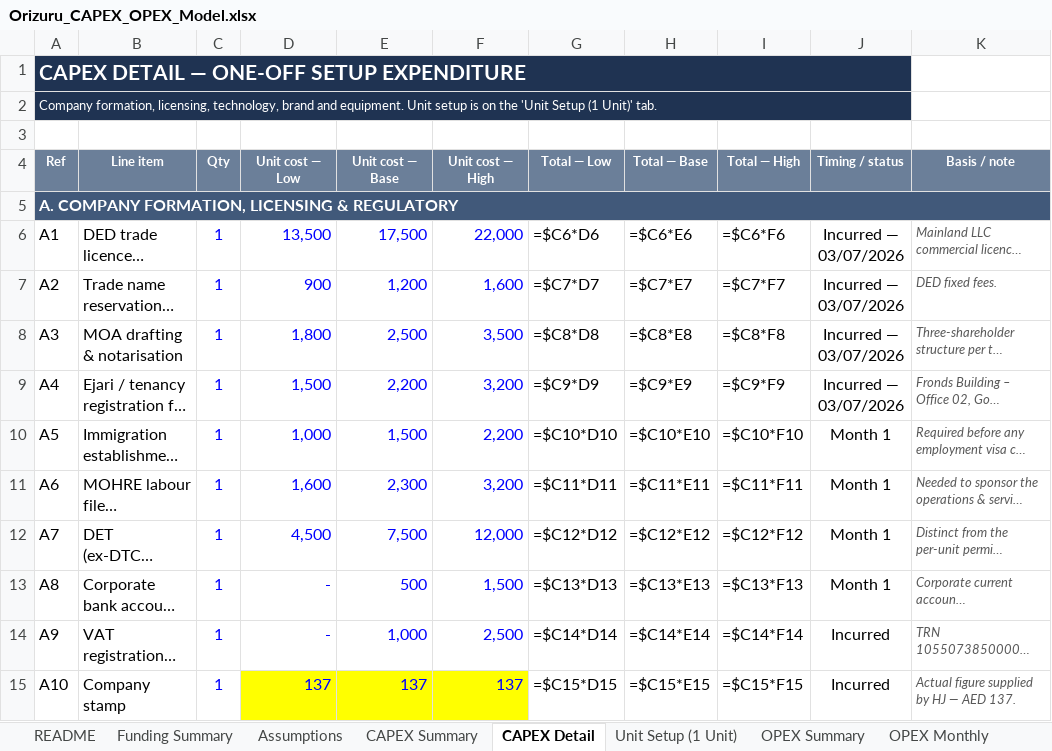
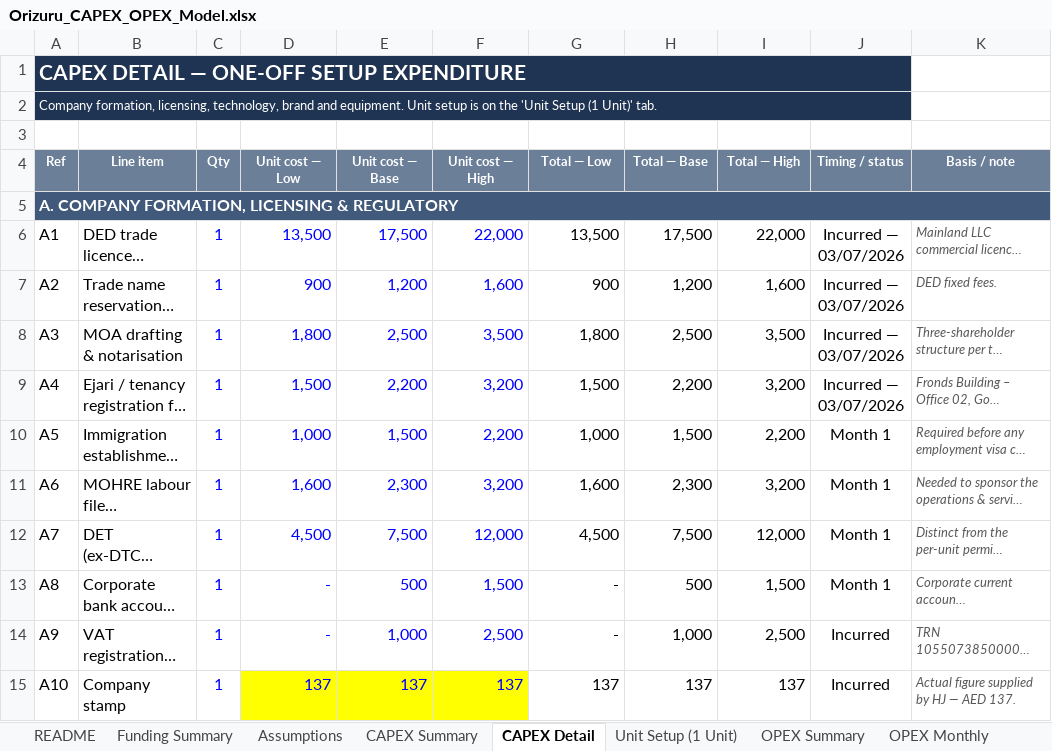
Before and after one commit to HJ-ai-Hub/scaling-couscous, an Excel workbook: orizuru/Orizuru_CAPEX_OPEX_Model.xlsx, sheet CAPEX Detail, drawn as a sheet; only a part is shown; long unchanged cells end in …; values as stored, in another font and other column widths than the file's, no borders; formulas without a stored value are shown as written; the diff covers the shown part only; the diff names each change by its address in the sheet, - before the commit and + after, or states it on an @@ line.

```diff
--- a/orizuru/Orizuru_CAPEX_OPEX_Model.xlsx (sheet CAPEX Detail)
+++ b/orizuru/Orizuru_CAPEX_OPEX_Model.xlsx (sheet CAPEX Detail)
-G6 (Total — Low): =$C6*D6
+G6 (Total — Low): 13,500
-H6 (Total — Base): =$C6*E6
+H6 (Total — Base): 17,500
-I6 (Total — High): =$C6*F6
+I6 (Total — High): 22,000
-G7 (Total — Low): =$C7*D7
+G7 (Total — Low): 900
-H7 (Total — Base): =$C7*E7
+H7 (Total — Base): 1,200
-I7 (Total — High): =$C7*F7
+I7 (Total — High): 1,600
-G8 (Total — Low): =$C8*D8
+G8 (Total — Low): 1,800
-H8 (Total — Base): =$C8*E8
+H8 (Total — Base): 2,500
-I8 (Total — High): =$C8*F8
+I8 (Total — High): 3,500
-G9 (Total — Low): =$C9*D9
+G9 (Total — Low): 1,500
-H9 (Total — Base): =$C9*E9
+H9 (Total — Base): 2,200
-I9 (Total — High): =$C9*F9
+I9 (Total — High): 3,200
-G10 (Total — Low): =$C10*D10
+G10 (Total — Low): 1,000
-H10 (Total — Base): =$C10*E10
+H10 (Total — Base): 1,500
-I10 (Total — High): =$C10*F10
+I10 (Total — High): 2,200
-G11 (Total — Low): =$C11*D11
+G11 (Total — Low): 1,600
-H11 (Total — Base): =$C11*E11
+H11 (Total — Base): 2,300
-I11 (Total — High): =$C11*F11
+I11 (Total — High): 3,200
-G12 (Total — Low): =$C12*D12
+G12 (Total — Low): 4,500
-H12 (Total — Base): =$C12*E12
+H12 (Total — Base): 7,500
-I12 (Total — High): =$C12*F12
+I12 (Total — High): 12,000
-G13 (Total — Low): =$C13*D13
+G13 (Total — Low): -
-H13 (Total — Base): =$C13*E13
+H13 (Total — Base): 500
-I13 (Total — High): =$C13*F13
+I13 (Total — High): 1,500
-G14 (Total — Low): =$C14*D14
+G14 (Total — Low): -
-H14 (Total — Base): =$C14*E14
+H14 (Total — Base): 1,000
-I14 (Total — High): =$C14*F14
+I14 (Total — High): 2,500
-G15 (Total — Low): =$C15*D15
+G15 (Total — Low): 137
-H15 (Total — Base): =$C15*E15
+H15 (Total — Base): 137
-I15 (Total — High): =$C15*F15
+I15 (Total — High): 137
```
Also changed, not shown: 9 added rows, 9 removed rows and 72 edited cells elsewhere in this sheet, sheet OPEX Monthly, sheet Assumptions, sheet Unit Setup (1 Unit), sheet OPEX Summary, sheet Marketing Comparison, sheet CAPEX Summary, 2 more sheets, 1 other file.
